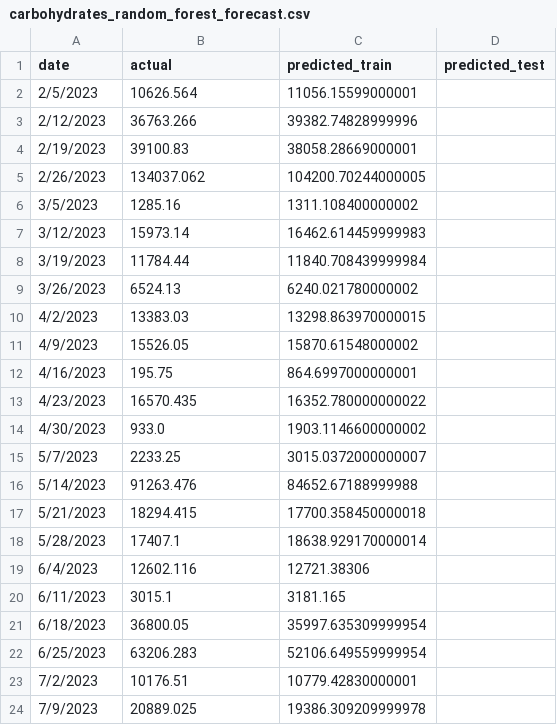
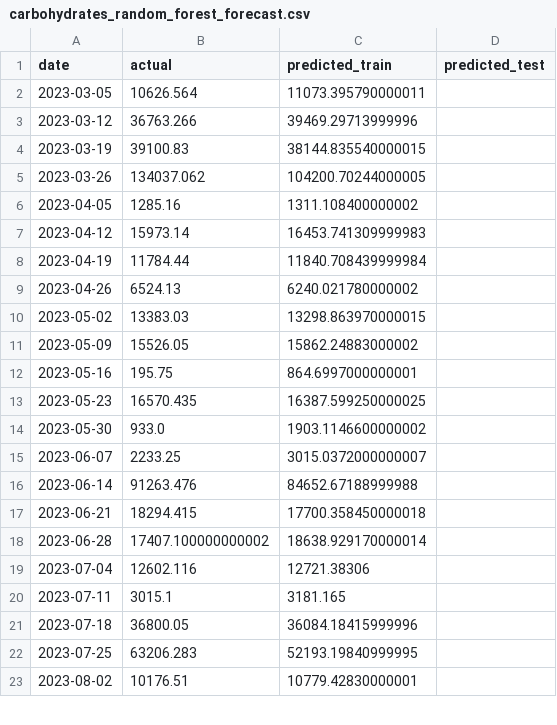
Before and after one commit to binarycubers/NutriMatch-Machine-Learning-to-Reduce-Food-Waste, a CSV file: data/forecast/carbohydrates_random_forest_forecast.csv, drawn as a sheet; only a part is shown; the diff covers the shown part only.

```diff
--- a/data/forecast/carbohydrates_random_forest_forecast.csv
+++ b/data/forecast/carbohydrates_random_forest_forecast.csv
@@ -1,24 +1,23 @@
 date,actual,predicted_train,predicted_test
-2/5/2023,10626.564,11056.15599000001,
-2/12/2023,36763.266,39382.74828999996,
-2/19/2023,39100.83,38058.28669000001,
-2/26/2023,134037.062,104200.70244000005,
-3/5/2023,1285.16,1311.108400000002,
-3/12/2023,15973.14,16462.614459999983,
-3/19/2023,11784.44,11840.708439999984,
-3/26/2023,6524.13,6240.021780000002,
-4/2/2023,13383.03,13298.863970000015,
-4/9/2023,15526.05,15870.61548000002,
-4/16/2023,195.75,864.6997000000001,
-4/23/2023,16570.435,16352.780000000022,
-4/30/2023,933.0,1903.1146600000002,
-5/7/2023,2233.25,3015.0372000000007,
-5/14/2023,91263.476,84652.67188999988,
-5/21/2023,18294.415,17700.358450000018,
-5/28/2023,17407.1,18638.929170000014,
-6/4/2023,12602.116,12721.38306,
-6/11/2023,3015.1,3181.165,
-6/18/2023,36800.05,35997.635309999954,
-6/25/2023,63206.283,52106.649559999954,
-7/2/2023,10176.51,10779.42830000001,
-7/9/2023,20889.025,19386.309209999978,
+2023-03-05,10626.564,11073.395790000011,
+2023-03-12,36763.266,39469.29713999996,
+2023-03-19,39100.83,38144.835540000015,
+2023-03-26,134037.062,104200.70244000005,
+2023-04-05,1285.16,1311.108400000002,
+2023-04-12,15973.14,16453.741309999983,
+2023-04-19,11784.44,11840.708439999984,
+2023-04-26,6524.13,6240.021780000002,
+2023-05-02,13383.03,13298.863970000015,
+2023-05-09,15526.05,15862.24883000002,
+2023-05-16,195.75,864.6997000000001,
+2023-05-23,16570.435,16387.599250000025,
+2023-05-30,933.0,1903.1146600000002,
+2023-06-07,2233.25,3015.0372000000007,
+2023-06-14,91263.476,84652.67188999988,
+2023-06-21,18294.415,17700.358450000018,
+2023-06-28,17407.100000000002,18638.929170000014,
+2023-07-04,12602.116,12721.38306,
+2023-07-11,3015.1,3181.165,
+2023-07-18,36800.05,36084.18415999996,
+2023-07-25,63206.283,52193.19840999995,
+2023-08-02,10176.51,10779.42830000001,
```
Also changed, not shown: 8 added rows, 7 removed rows and 4 edited cells elsewhere in this file, data/engineered/carbohydrates_lagged.csv, data/forecast/carbohydrates_lstm_forecast.csv, 40 other files.
